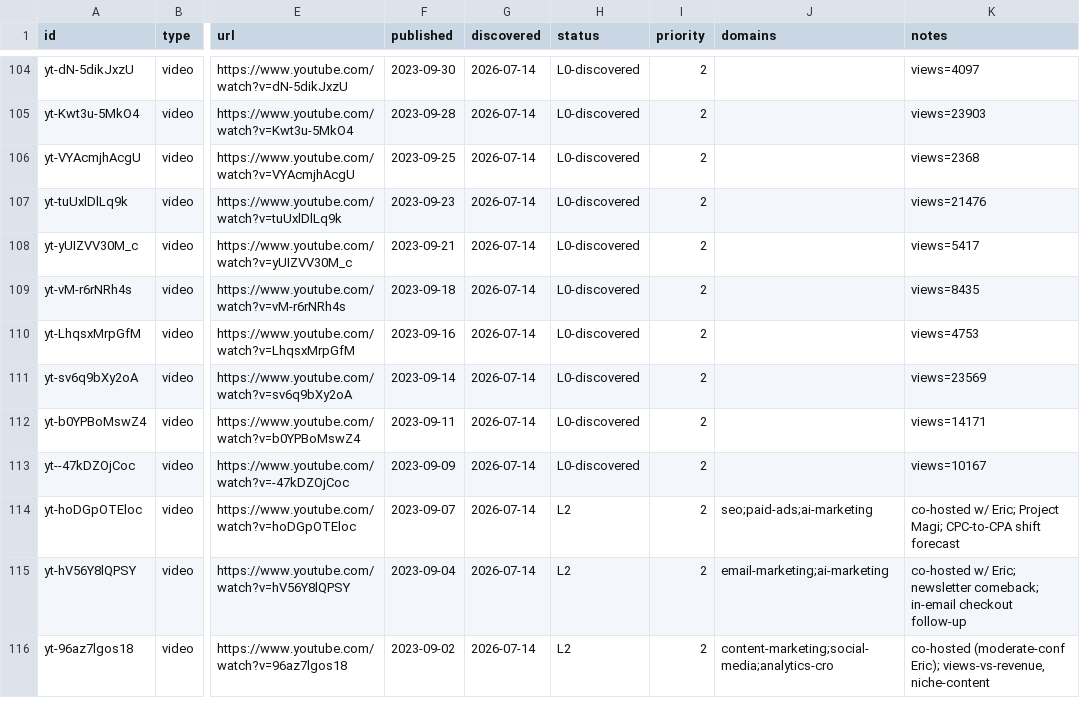
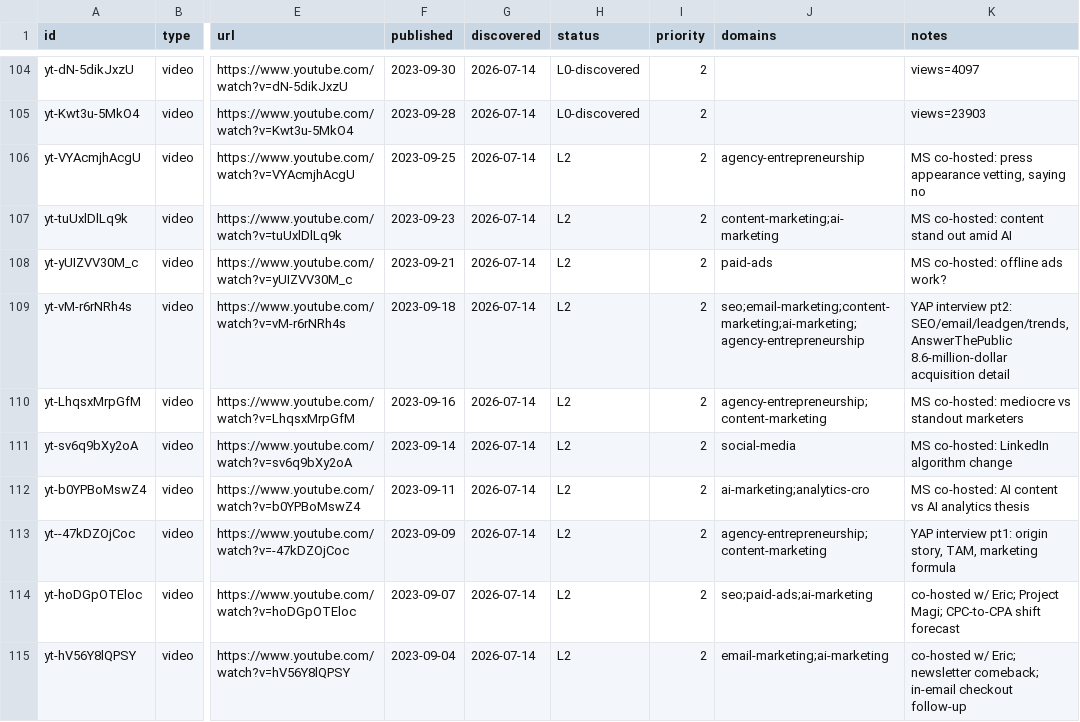
Before and after one commit to claes-work/neil-patel-clone, a CSV file: pipeline/ledger.csv, drawn as a sheet; only a part is shown, gaps mark what is left out; the shorter side is filled out with more unchanged rows; the diff names each change by its address in the sheet, - before the commit and + after, or states it on an @@ line.

```diff
--- a/pipeline/ledger.csv
+++ b/pipeline/ledger.csv
-H106:H113 (status): L0-discovered
+H106:H113 (status): L2
-J106 (domains): (empty)
+J106 (domains): agency-entrepreneurship
-K106 (notes): views=2368
+K106 (notes): MS co-hosted: press appearance vetting, saying no
-J107 (domains): (empty)
+J107 (domains): content-marketing;ai-marketing
-K107 (notes): views=21476
+K107 (notes): MS co-hosted: content stand out amid AI
-J108 (domains): (empty)
+J108 (domains): paid-ads
-K108 (notes): views=5417
+K108 (notes): MS co-hosted: offline ads work?
-J109 (domains): (empty)
+J109 (domains): seo;email-marketing;content-marketing;ai-marketing;agency-entrepreneurship
-K109 (notes): views=8435
+K109 (notes): YAP interview pt2: SEO/email/leadgen/trends, AnswerThePublic 8.6-million-dollar acquisition detail
-J110 (domains): (empty)
+J110 (domains): agency-entrepreneurship;content-marketing
-K110 (notes): views=4753
+K110 (notes): MS co-hosted: mediocre vs standout marketers
-J111 (domains): (empty)
+J111 (domains): social-media
-K111 (notes): views=23569
+K111 (notes): MS co-hosted: LinkedIn algorithm change
-J112 (domains): (empty)
+J112 (domains): ai-marketing;analytics-cro
-K112 (notes): views=14171
+K112 (notes): MS co-hosted: AI content vs AI analytics thesis
-J113 (domains): (empty)
+J113 (domains): agency-entrepreneurship;content-marketing
-K113 (notes): views=10167
+K113 (notes): YAP interview pt1: origin story, TAM, marketing formula
```
Also changed, not shown: 11 other files.
